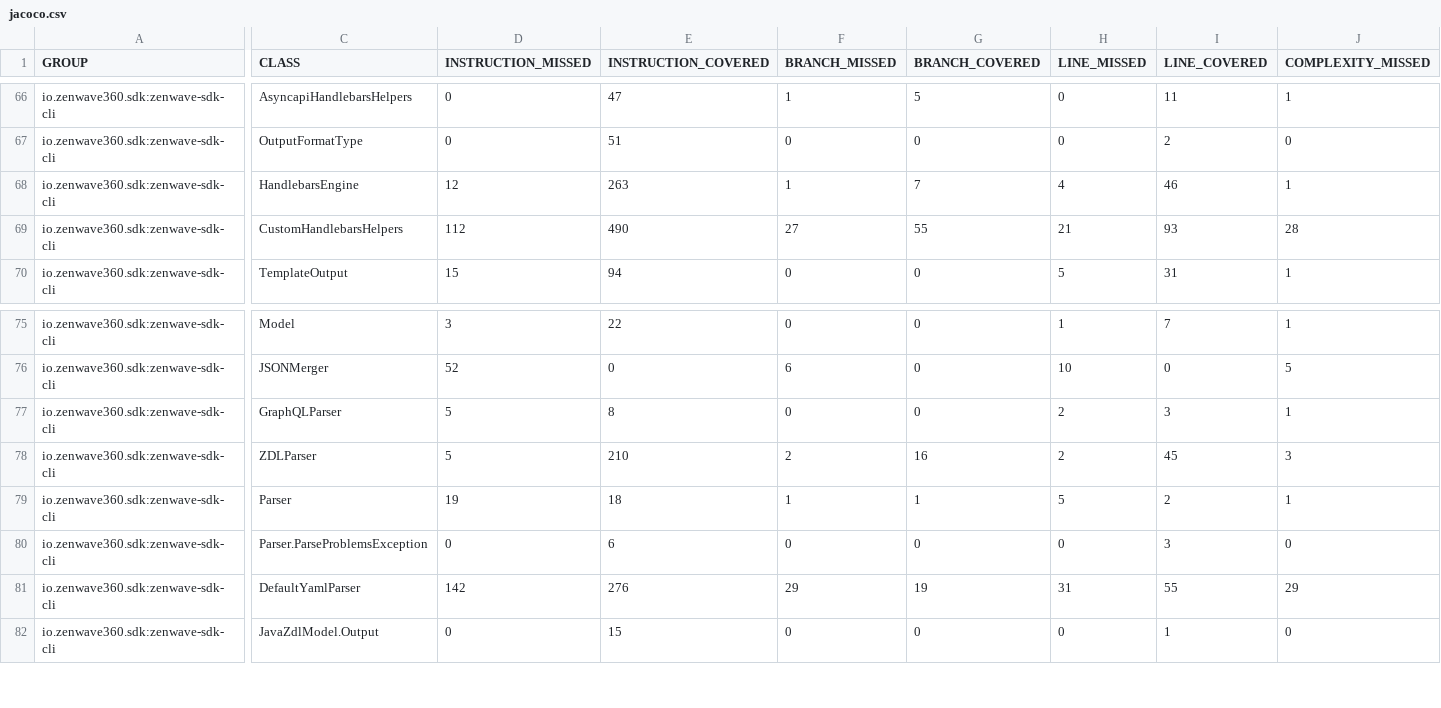
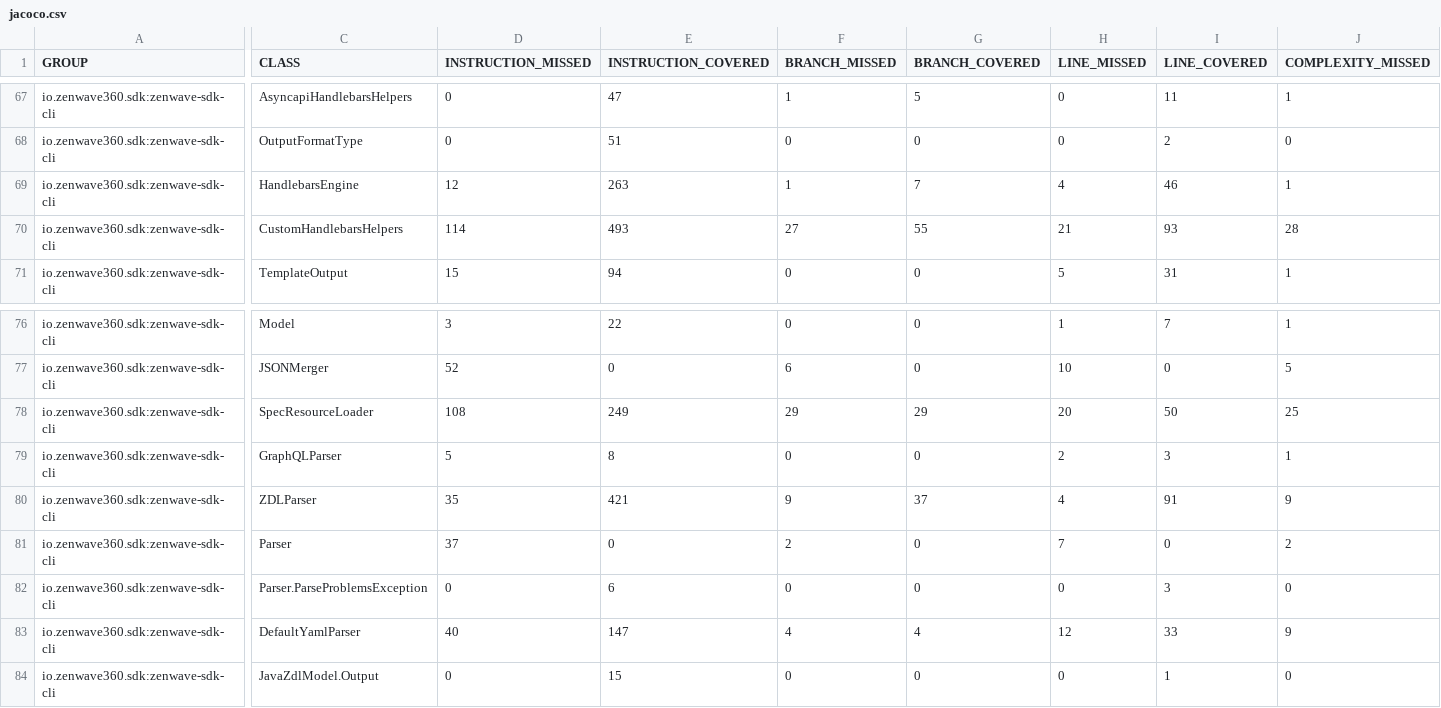
Before and after one commit to ZenWave360/zenwave-sdk, a CSV file: jacoco/zenwave-sdk-cli/target/site/jacoco/jacoco.csv, drawn as a sheet; only a part is shown, gaps mark what is left out; addresses are those after the commit; rows hold the shown columns only; the diff covers the shown part only; the diff names each change by its address in the sheet, - before the commit and + after, or states it on an @@ line.

```diff
--- a/jacoco/zenwave-sdk-cli/target/site/jacoco/jacoco.csv
+++ b/jacoco/zenwave-sdk-cli/target/site/jacoco/jacoco.csv
-D70 (INSTRUCTION_MISSED): 112
+D70 (INSTRUCTION_MISSED): 114
-E70 (INSTRUCTION_COVERED): 490
+E70 (INSTRUCTION_COVERED): 493
+row 78: io.zenwave360.sdk:zenwave-sdk-cli | SpecResourceLoader | 108 | 249 | 29 | 29 | 20 | 50 | 25
-D80 (INSTRUCTION_MISSED): 5
+D80 (INSTRUCTION_MISSED): 35
-E80 (INSTRUCTION_COVERED): 210
+E80 (INSTRUCTION_COVERED): 421
-F80 (BRANCH_MISSED): 2
+F80 (BRANCH_MISSED): 9
-G80 (BRANCH_COVERED): 16
+G80 (BRANCH_COVERED): 37
-H80 (LINE_MISSED): 2
+H80 (LINE_MISSED): 4
-I80 (LINE_COVERED): 45
+I80 (LINE_COVERED): 91
-J80 (COMPLEXITY_MISSED): 3
+J80 (COMPLEXITY_MISSED): 9
-D81 (INSTRUCTION_MISSED): 19
+D81 (INSTRUCTION_MISSED): 37
-E81 (INSTRUCTION_COVERED): 18
+E81 (INSTRUCTION_COVERED): 0
-F81 (BRANCH_MISSED): 1
+F81 (BRANCH_MISSED): 2
-G81 (BRANCH_COVERED): 1
+G81 (BRANCH_COVERED): 0
-H81 (LINE_MISSED): 5
+H81 (LINE_MISSED): 7
-I81 (LINE_COVERED): 2
+I81 (LINE_COVERED): 0
-J81 (COMPLEXITY_MISSED): 1
+J81 (COMPLEXITY_MISSED): 2
-D83 (INSTRUCTION_MISSED): 142
+D83 (INSTRUCTION_MISSED): 40
-E83 (INSTRUCTION_COVERED): 276
+E83 (INSTRUCTION_COVERED): 147
-F83 (BRANCH_MISSED): 29
+F83 (BRANCH_MISSED): 4
-G83 (BRANCH_COVERED): 19
+G83 (BRANCH_COVERED): 4
-H83 (LINE_MISSED): 31
+H83 (LINE_MISSED): 12
-I83 (LINE_COVERED): 55
+I83 (LINE_COVERED): 33
-J83 (COMPLEXITY_MISSED): 29
+J83 (COMPLEXITY_MISSED): 9
```
Also changed, not shown: 3 added rows, 2 removed rows, 1 moved row and 30 edited cells elsewhere in this file, jacoco-report.csv, jacoco/plugins/asyncapi-jsonschema2pojo/target/site/jacoco/jacoco.csv, 54 other files.
